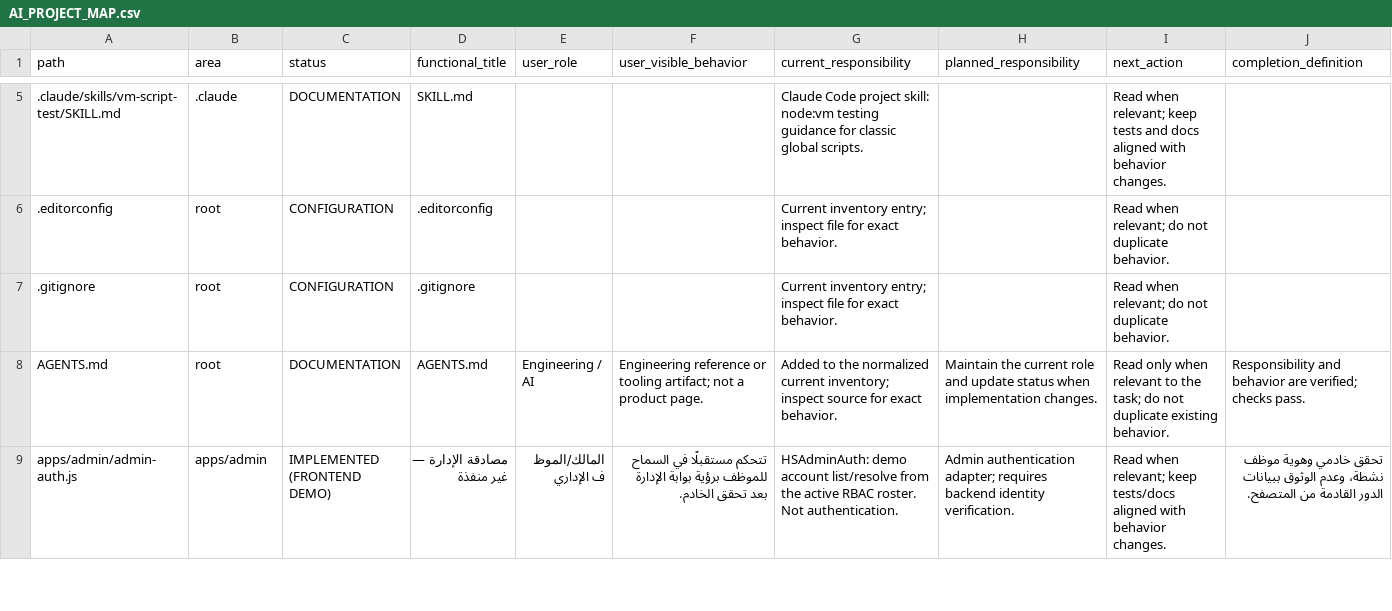
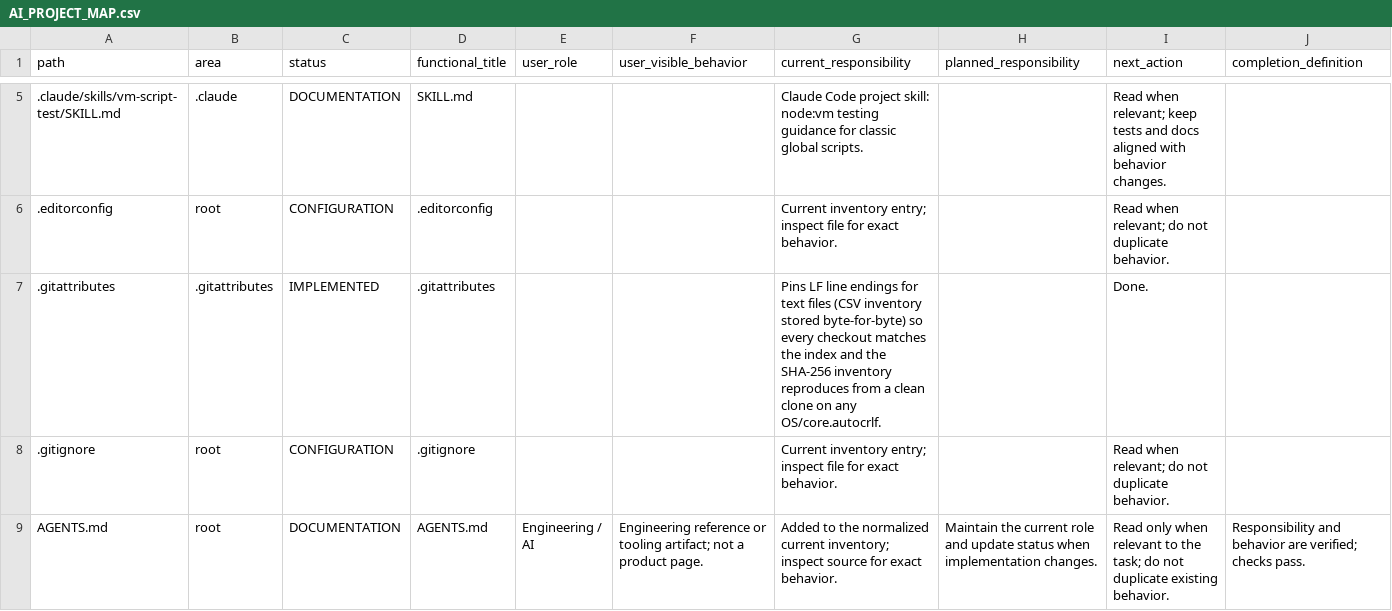
Before and after one commit to hjgfc254-tech/islamemadismailelsayeed, a CSV file: docs/AI_PROJECT_MAP.csv, drawn as a sheet; only a part is shown, gaps mark what is left out; the shorter side is filled out with more unchanged rows; the diff names each change by its address in the sheet, - before the commit and + after, or states it on an @@ line.

Commit message:
fix(inventory): pin LF line endings so clean clones hash identically
A fresh clone on Windows picked up the global core.autocrlf and checked out CRLF, giving 370 SHA-256 mismatches. .gitattributes pins eol=lf (index was already LF; renormalize changed nothing else) and stores the generated CRLF CSV byte-for-byte.

```diff
--- a/docs/AI_PROJECT_MAP.csv
+++ b/docs/AI_PROJECT_MAP.csv
+row 7: .gitattributes | .gitattributes | IMPLEMENTED | .gitattributes |  |  | Pins LF line endings for text files (CSV inventory stored byte-for-byte) so every checkout matches the index and the SHA-256 inventory reproduces from a clean clone on any OS/core.autocrlf. |  | Done.
```
Also changed, not shown: 5 other files.
